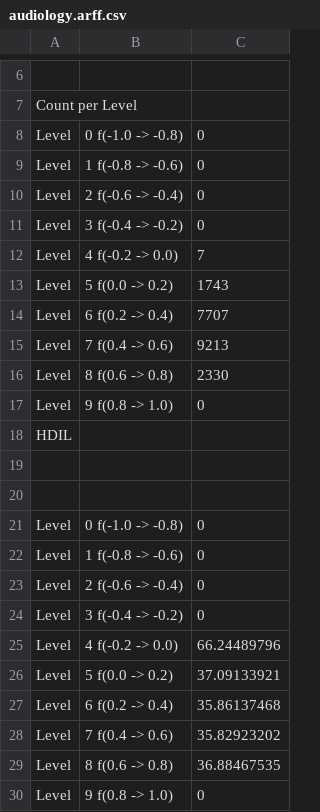
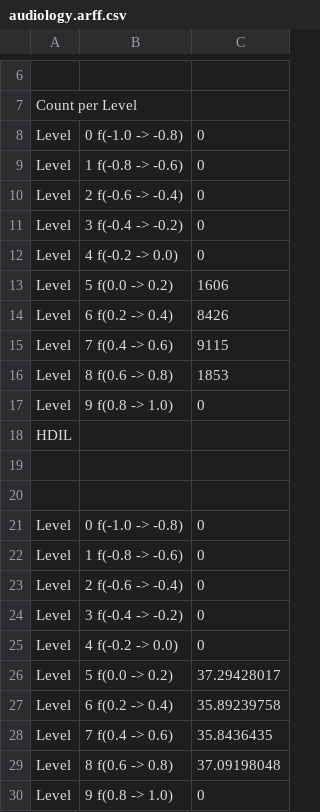
Before and after one commit to WMostert1/cos700researchproject, a CSV file: audiology.arff.csv, drawn as a sheet; only a part is shown, gaps mark what is left out.

```diff
--- a/audiology.arff.csv
+++ b/audiology.arff.csv
@@ -11,7 +11,7 @@ Level,2 f(-0.6 -> -0.4),0
 Level,3 f(-0.4 -> -0.2),0
-Level,4 f(-0.2 -> 0.0),7
-Level,5 f(0.0 -> 0.2),1743
-Level,6 f(0.2 -> 0.4),7707
-Level,7 f(0.4 -> 0.6),9213
-Level,8 f(0.6 -> 0.8),2330
+Level,4 f(-0.2 -> 0.0),0
+Level,5 f(0.0 -> 0.2),1606
+Level,6 f(0.2 -> 0.4),8426
+Level,7 f(0.4 -> 0.6),9115
+Level,8 f(0.6 -> 0.8),1853
 Level,9 f(0.8 -> 1.0),0
@@ -24,7 +24,7 @@ Level ,2 f(-0.6 -> -0.4),0
 Level ,3 f(-0.4 -> -0.2),0
-Level ,4 f(-0.2 -> 0.0),66.24489796
-Level ,5 f(0.0 -> 0.2),37.09133921
-Level ,6 f(0.2 -> 0.4),35.86137468
-Level ,7 f(0.4 -> 0.6),35.82923202
-Level ,8 f(0.6 -> 0.8),36.88467535
+Level ,4 f(-0.2 -> 0.0),0
+Level ,5 f(0.0 -> 0.2),37.29428017
+Level ,6 f(0.2 -> 0.4),35.89239758
+Level ,7 f(0.4 -> 0.6),35.8436435
+Level ,8 f(0.6 -> 0.8),37.09198048
 Level ,9 f(0.8 -> 1.0),0
```
Also changed, not shown: anneal.ORIG.arff.csv, balance-scale.arff.csv, 9 other files.
